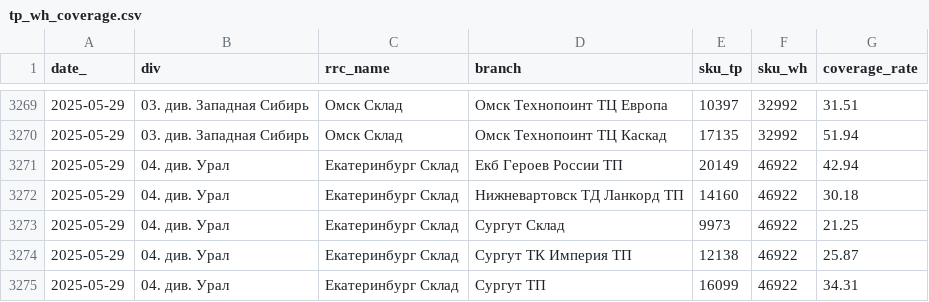
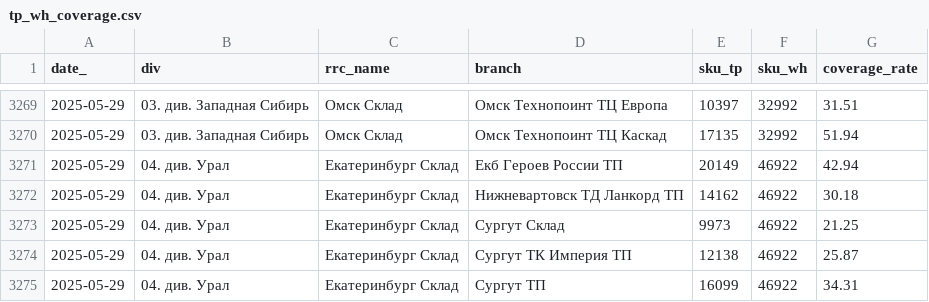
Before and after one commit to bors1n/tp_dash, a CSV file: tp_wh_coverage.csv, drawn as a sheet; only a part is shown, gaps mark what is left out; the diff covers the shown part only.

```diff
--- a/tp_wh_coverage.csv
+++ b/tp_wh_coverage.csv
@@ -3271,3 +3271,3 @@ date_,div,rrc_name,branch,sku_tp,sku_wh,coverage_rate
 2025-05-29,04. див. Урал,Екатеринбург Склад,Екб Героев России ТП,20149,46922,42.94
-2025-05-29,04. див. Урал,Екатеринбург Склад,Нижневартовск ТД Ланкорд ТП,14160,46922,30.18
+2025-05-29,04. див. Урал,Екатеринбург Склад,Нижневартовск ТД Ланкорд ТП,14162,46922,30.18
 2025-05-29,04. див. Урал,Екатеринбург Склад,Сургут Склад,9973,46922,21.25
```
Also changed, not shown: 5 edited cells elsewhere in this file, dep_coverage.csv, div_static_metrics.csv.
